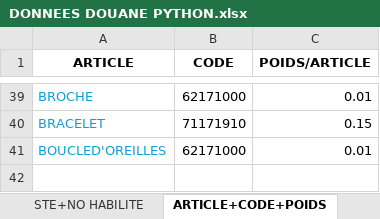
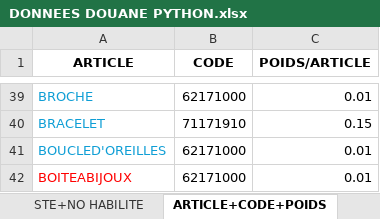
Before and after one commit to WangCHEN9/adam_facture, an Excel workbook: data/DONNEES DOUANE PYTHON.xlsx, sheet ARTICLE+CODE+POIDS, drawn as a sheet; only a part is shown, gaps mark what is left out; values as stored, in another font and other column widths than the file's, no borders; the diff names each change by its address in the sheet, - before the commit and + after, or states it on an @@ line.

```diff
--- a/data/DONNEES DOUANE PYTHON.xlsx (sheet ARTICLE+CODE+POIDS)
+++ b/data/DONNEES DOUANE PYTHON.xlsx (sheet ARTICLE+CODE+POIDS)
+row 42: BOITEABIJOUX | 62171000 | 0.01
```
Also changed, not shown: 1 other file.
